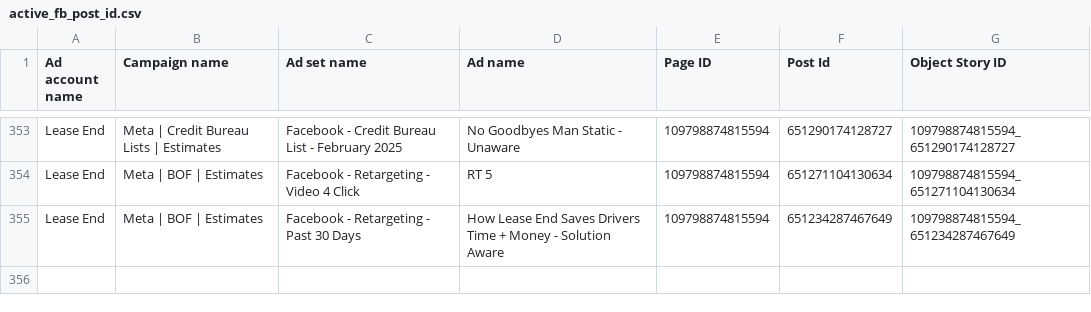
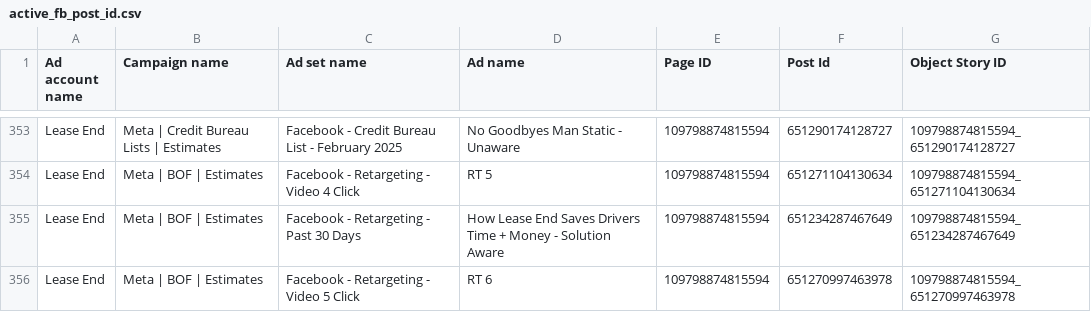
Before and after one commit to keenship1291/dspy-fastapi-api, a CSV file: active_fb_post_id.csv, drawn as a sheet; only a part is shown, gaps mark what is left out.

Commit message:
Add FB post: RT 6 - Post ID 651270997463978

```diff
--- a/active_fb_post_id.csv
+++ b/active_fb_post_id.csv
@@ -355 +355,2 @@ Lease End,Meta | BOF | Estimates,Facebook - Retargeting - Video 4 Click,RT 5,109
 Lease End,Meta | BOF | Estimates,Facebook - Retargeting - Past 30 Days,How Lease End Saves Drivers Time + Money - Solution Aware,109798874815594,651234287467649,109798874815594_651234287467649
+Lease End,Meta | BOF | Estimates,Facebook - Retargeting - Video 5 Click,RT 6,109798874815594,651270997463978,109798874815594_651270997463978
```
